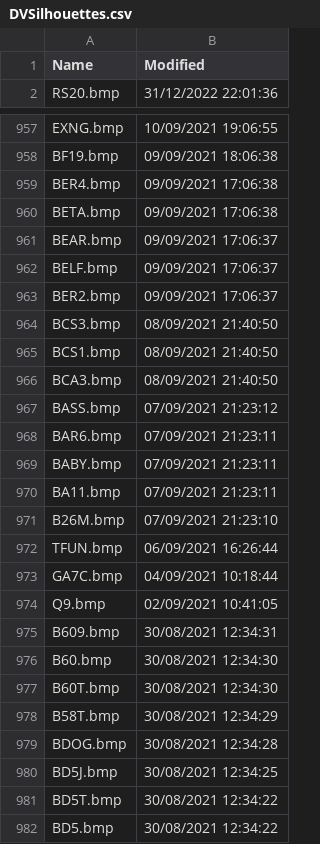
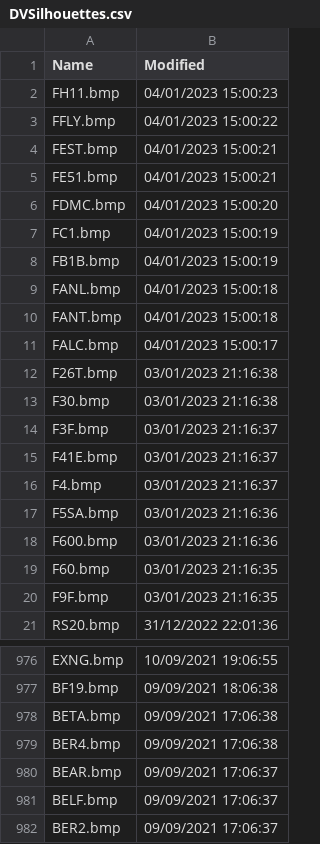
Before and after one commit to classicvalues/VRSOperatorFlags, a CSV file: DVSilhouettes.csv, drawn as a sheet; only a part is shown, gaps mark what is left out; the shorter side is filled out with more unchanged rows; the diff covers the shown part only.

Commit message:
DVSilhouettes 1450

```diff
--- a/DVSilhouettes.csv
+++ b/DVSilhouettes.csv
@@ -1,2 +1,21 @@
 Name,Modified
+FH11.bmp,04/01/2023 15:00:23
+FFLY.bmp,04/01/2023 15:00:22
+FEST.bmp,04/01/2023 15:00:21
+FE51.bmp,04/01/2023 15:00:21
+FDMC.bmp,04/01/2023 15:00:20
+FC1.bmp,04/01/2023 15:00:19
+FB1B.bmp,04/01/2023 15:00:19
+FANL.bmp,04/01/2023 15:00:18
+FANT.bmp,04/01/2023 15:00:18
+FALC.bmp,04/01/2023 15:00:17
+F26T.bmp,03/01/2023 21:16:38
+F30.bmp,03/01/2023 21:16:38
+F3F.bmp,03/01/2023 21:16:37
+F41E.bmp,03/01/2023 21:16:37
+F4.bmp,03/01/2023 21:16:37
+F5SA.bmp,03/01/2023 21:16:36
+F600.bmp,03/01/2023 21:16:36
+F60.bmp,03/01/2023 21:16:35
+F9F.bmp,03/01/2023 21:16:35
 RS20.bmp,31/12/2022 22:01:36
@@ -958,4 +977,4 @@ EXNG.bmp,10/09/2021 19:06:55
 BF19.bmp,09/09/2021 18:06:38
+BETA.bmp,09/09/2021 17:06:38
 BER4.bmp,09/09/2021 17:06:38
-BETA.bmp,09/09/2021 17:06:38
 BEAR.bmp,09/09/2021 17:06:37
```
Also changed, not shown: 5 moved rows elsewhere in this file, 1 other file.
